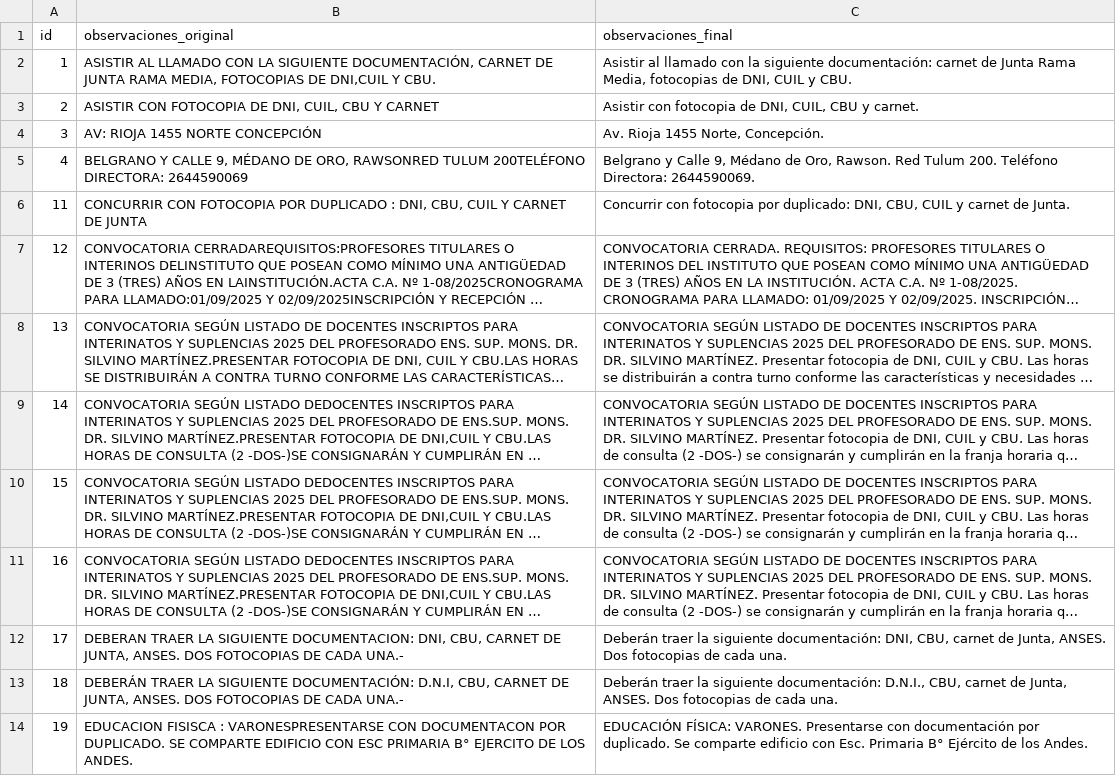
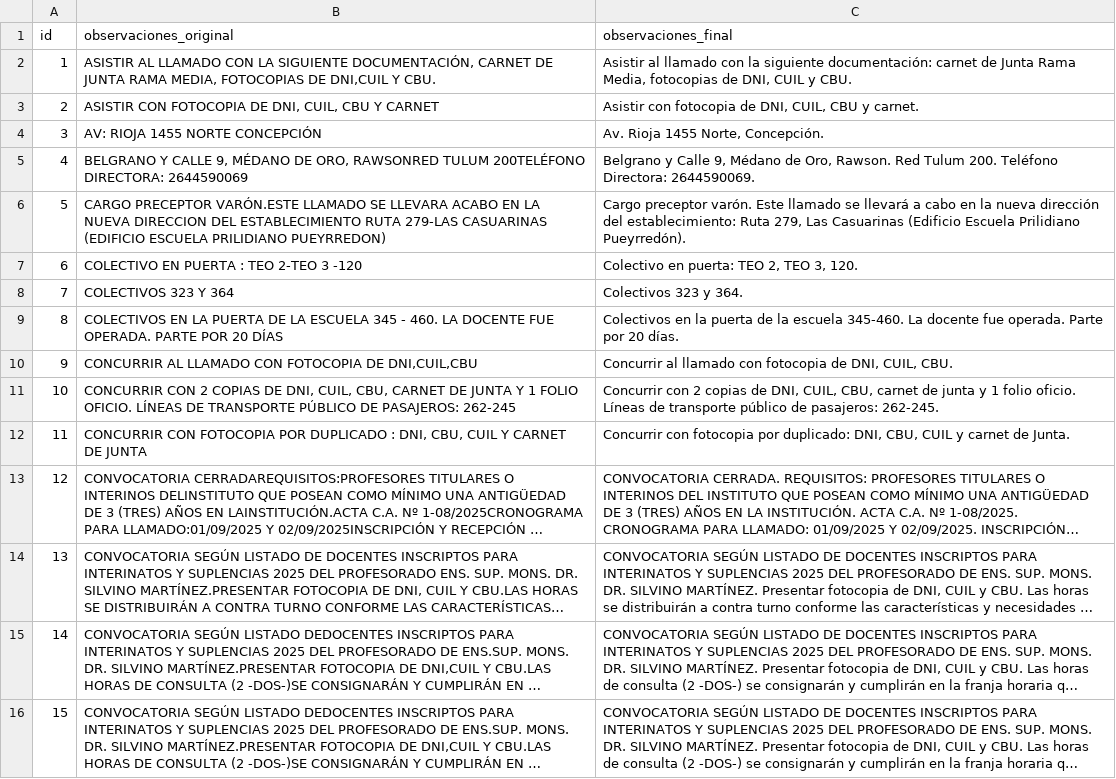
Before and after one commit to ofrecimientos-docentes/verificar-ofrecimientos, a CSV file: data/observaciones_final.csv, drawn as a sheet; only a part is shown; the shorter side is filled out with more unchanged rows; long unchanged cells end in …; the diff names each change by its address in the sheet, - before the commit and + after, or states it on an @@ line.

```diff
--- a/data/observaciones_final.csv
+++ b/data/observaciones_final.csv
+row 6: 5 | CARGO PRECEPTOR VARÓN.ESTE LLAMADO SE LLEVARA ACABO EN LA NUEVA DIRECCION DEL ESTABLECIMIENTO RUTA 279-LAS CASUARINAS (EDIFICIO ESCUELA PRILIDIANO PUEYRREDON) | Cargo preceptor varón. Este llamado se llevará a cabo en la nueva dirección del establecimiento: Ruta 279, Las Casuarinas (Edificio Escuela Prilidiano Pueyrredón).
+row 7: 6 | COLECTIVO EN PUERTA : TEO 2-TEO 3 -120 | Colectivo en puerta: TEO 2, TEO 3, 120.
+row 8: 7 | COLECTIVOS 323 Y 364 | Colectivos 323 y 364.
+row 9: 8 | COLECTIVOS EN LA PUERTA DE LA ESCUELA 345 - 460. LA DOCENTE FUE OPERADA. PARTE POR 20 DÍAS | Colectivos en la puerta de la escuela 345-460. La docente fue operada. Parte por 20 días.
+row 10: 9 | CONCURRIR AL LLAMADO CON FOTOCOPIA DE DNI,CUIL,CBU | Concurrir al llamado con fotocopia de DNI, CUIL, CBU.
+row 11: 10 | CONCURRIR CON 2 COPIAS DE DNI, CUIL, CBU, CARNET DE JUNTA Y 1 FOLIO OFICIO. LÍNEAS DE TRANSPORTE PÚBLICO DE PASAJEROS: 262-245 | Concurrir con 2 copias de DNI, CUIL, CBU, carnet de junta y 1 folio oficio. Líneas de transporte público de pasajeros: 262-245.
```
